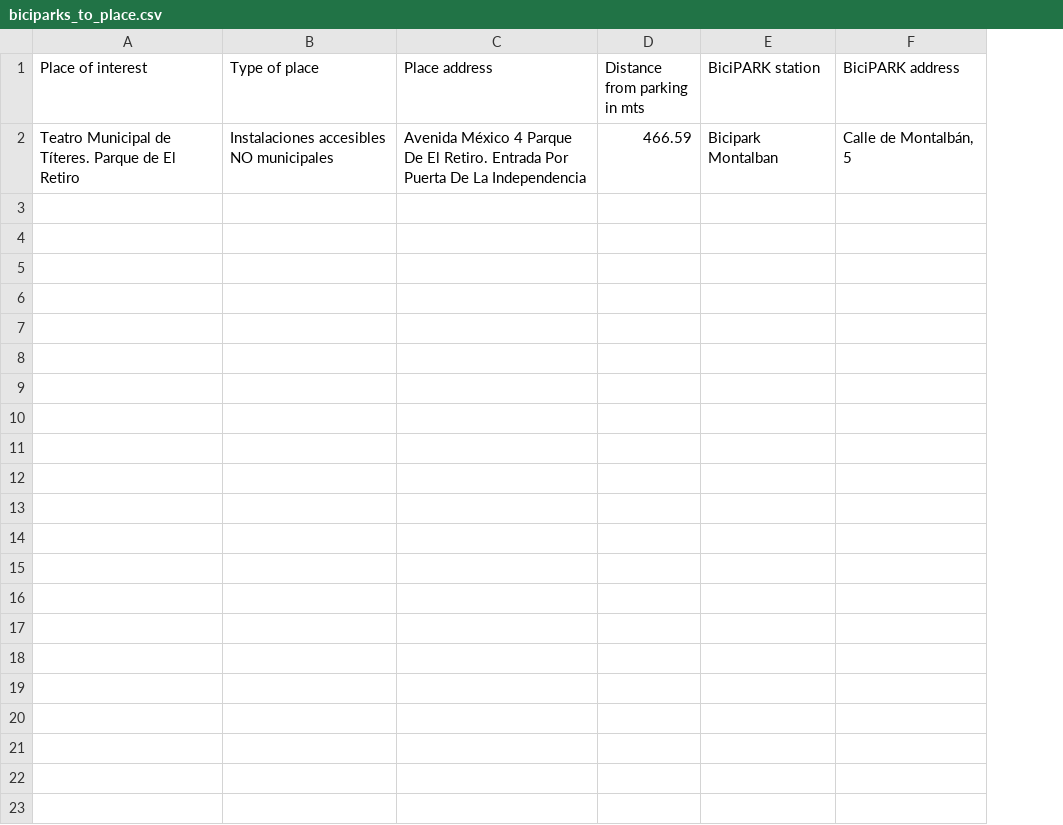
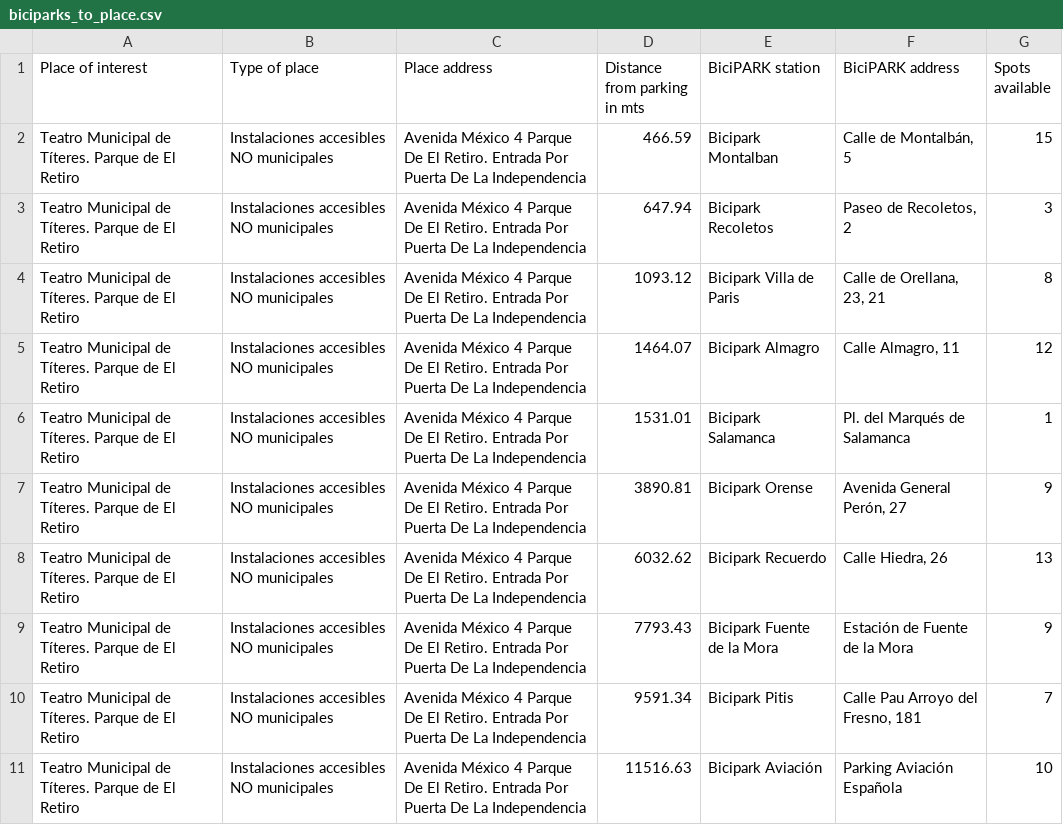
Before and after one commit to AndrewBavuels/MAD-Bicycles-through-Data-Pipelines, a CSV file: modules/biciparks_to_place.csv, drawn as a sheet; the diff names each change by its address in the sheet, - before the commit and + after, or states it on an @@ line.

```diff
--- a/modules/biciparks_to_place.csv
+++ b/modules/biciparks_to_place.csv
+column G (Spots available), row 2: 15
+row 3: Teatro Municipal de Títeres. Parque de El Retiro | Instalaciones accesibles NO municipales | Avenida México 4 Parque De El Retiro. Entrada Por Puerta De La Independencia | 647.94 | Bicipark Recoletos | Paseo de Recoletos, 2 | 3
+row 4: Teatro Municipal de Títeres. Parque de El Retiro | Instalaciones accesibles NO municipales | Avenida México 4 Parque De El Retiro. Entrada Por Puerta De La Independencia | 1093.12 | Bicipark Villa de Paris | Calle de Orellana, 23, 21 | 8
+row 5: Teatro Municipal de Títeres. Parque de El Retiro | Instalaciones accesibles NO municipales | Avenida México 4 Parque De El Retiro. Entrada Por Puerta De La Independencia | 1464.07 | Bicipark Almagro | Calle Almagro, 11 | 12
+row 6: Teatro Municipal de Títeres. Parque de El Retiro | Instalaciones accesibles NO municipales | Avenida México 4 Parque De El Retiro. Entrada Por Puerta De La Independencia | 1531.01 | Bicipark Salamanca | Pl. del Marqués de Salamanca | 1
+row 7: Teatro Municipal de Títeres. Parque de El Retiro | Instalaciones accesibles NO municipales | Avenida México 4 Parque De El Retiro. Entrada Por Puerta De La Independencia | 3890.81 | Bicipark Orense | Avenida General Perón, 27 | 9
+row 8: Teatro Municipal de Títeres. Parque de El Retiro | Instalaciones accesibles NO municipales | Avenida México 4 Parque De El Retiro. Entrada Por Puerta De La Independencia | 6032.62 | Bicipark Recuerdo | Calle Hiedra, 26 | 13
+row 9: Teatro Municipal de Títeres. Parque de El Retiro | Instalaciones accesibles NO municipales | Avenida México 4 Parque De El Retiro. Entrada Por Puerta De La Independencia | 7793.43 | Bicipark Fuente de la Mora | Estación de Fuente de la Mora | 9
+row 10: Teatro Municipal de Títeres. Parque de El Retiro | Instalaciones accesibles NO municipales | Avenida México 4 Parque De El Retiro. Entrada Por Puerta De La Independencia | 9591.34 | Bicipark Pitis | Calle Pau Arroyo del Fresno, 181 | 7
+row 11: Teatro Municipal de Títeres. Parque de El Retiro | Instalaciones accesibles NO municipales | Avenida México 4 Parque De El Retiro. Entrada Por Puerta De La Independencia | 11516.63 | Bicipark Aviación | Parking Aviación Española | 10
```
Also changed, not shown: modules/bicimad_to_place.csv, 33 other files.
